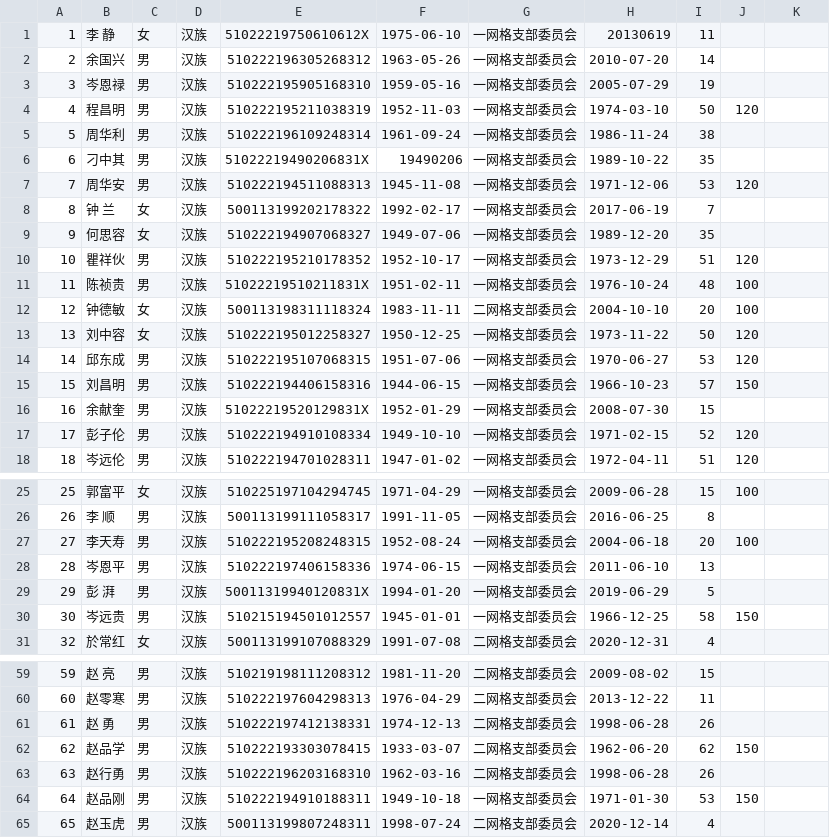
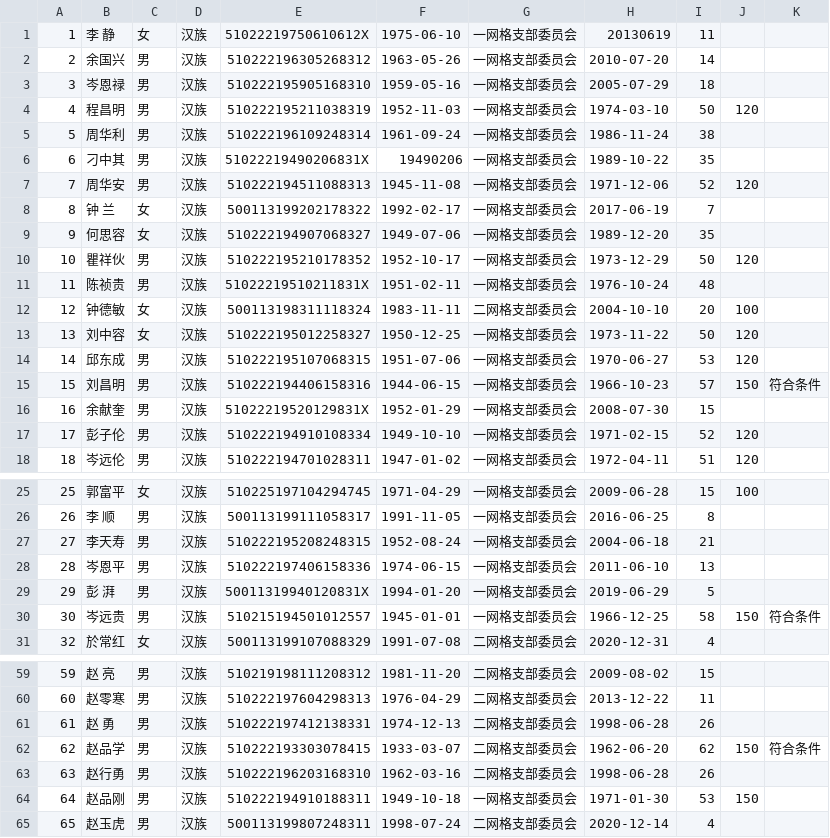
Before and after one commit to lululuyuanyuanyuanGe/UAIassist, a CSV file: conversations/1/CSV_files/synthesized_table.csv, drawn as a sheet; only a part is shown, gaps mark what is left out; the diff covers the shown part only.

```diff
--- a/conversations/1/CSV_files/synthesized_table.csv
+++ b/conversations/1/CSV_files/synthesized_table.csv
@@ -2,2 +2,2 @@
 2,余国兴,男,汉族,510222196305268312,1963-05-26,一网格支部委员会,2010-07-20,14,,
-3,岑恩禄,男,汉族,510222195905168310,1959-05-16,一网格支部委员会,2005-07-29,19,,
+3,岑恩禄,男,汉族,510222195905168310,1959-05-16,一网格支部委员会,2005-07-29,18,,
@@ -6,7 +6,7 @@
 6,刁中其,男,汉族,51022219490206831X,19490206,一网格支部委员会,1989-10-22,35,,
-7,周华安,男,汉族,510222194511088313,1945-11-08,一网格支部委员会,1971-12-06,53,120
+7,周华安,男,汉族,510222194511088313,1945-11-08,一网格支部委员会,1971-12-06,52,120,
 8,钟  兰,女,汉族,500113199202178322,1992-02-17,一网格支部委员会,2017-06-19,7,,
 9,何思容,女,汉族,510222194907068327,1949-07-06,一网格支部委员会,1989-12-20,35,,
-10,瞿祥伙,男,汉族,510222195210178352,1952-10-17,一网格支部委员会,1973-12-29,51,120
-11,陈祯贵,男,汉族,51022219510211831X,1951-02-11,一网格支部委员会,1976-10-24,48,100
+10,瞿祥伙,男,汉族,510222195210178352,1952-10-17,一网格支部委员会,1973-12-29,50,120,
+11,陈祯贵,男,汉族,51022219510211831X,1951-02-11,一网格支部委员会,1976-10-24,48,,
 12,钟德敏,女,汉族,500113198311118324,1983-11-11,二网格支部委员会,2004-10-10,20,100,
@@ -14,3 +14,3 @@
 14,邱东成,男,汉族,510222195107068315,1951-07-06,一网格支部委员会,1970-06-27,53,120,
-15,刘昌明,男,汉族,510222194406158316,1944-06-15,一网格支部委员会,1966-10-23,57,150,
+15,刘昌明,男,汉族,510222194406158316,1944-06-15,一网格支部委员会,1966-10-23,57,150,符合条件
 16,余献奎,男,汉族,51022219520129831X,1952-01-29,一网格支部委员会,2008-07-30,15,,
@@ -26,6 +26,6 @@
 26,李  顺,男,汉族,500113199111058317,1991-11-05,一网格支部委员会,2016-06-25,8,,
-27,李天寿,男,汉族,510222195208248315,1952-08-24,一网格支部委员会,2004-06-18,20,100,
+27,李天寿,男,汉族,510222195208248315,1952-08-24,一网格支部委员会,2004-06-18,21,,
 28,岑恩平,男,汉族,510222197406158336,1974-06-15,一网格支部委员会,2011-06-10,13,,
 29,彭  湃,男,汉族,50011319940120831X,1994-01-20,一网格支部委员会,2019-06-29,5,,
-30,岑远贵,男,汉族,510215194501012557,1945-01-01,一网格支部委员会,1966-12-25,58,150,
+30,岑远贵,男,汉族,510215194501012557,1945-01-01,一网格支部委员会,1966-12-25,58,150,符合条件
 32,於常红,女,汉族,500113199107088329,1991-07-08,二网格支部委员会,2020-12-31,4,,
@@ -61,3 +61,3 @@
 61,赵  勇,男,汉族,510222197412138331,1974-12-13,二网格支部委员会,1998-06-28,26,,
-62,赵品学,男,汉族,510222193303078415,1933-03-07,二网格支部委员会,1962-06-20,62,150,
+62,赵品学,男,汉族,510222193303078415,1933-03-07,二网格支部委员会,1962-06-20,62,150,符合条件
 63,赵行勇,男,汉族,510222196203168310,1962-03-16,二网格支部委员会,1998-06-28,26,,
```
Also changed, not shown: 6 edited cells elsewhere in this file, 6 other files.
